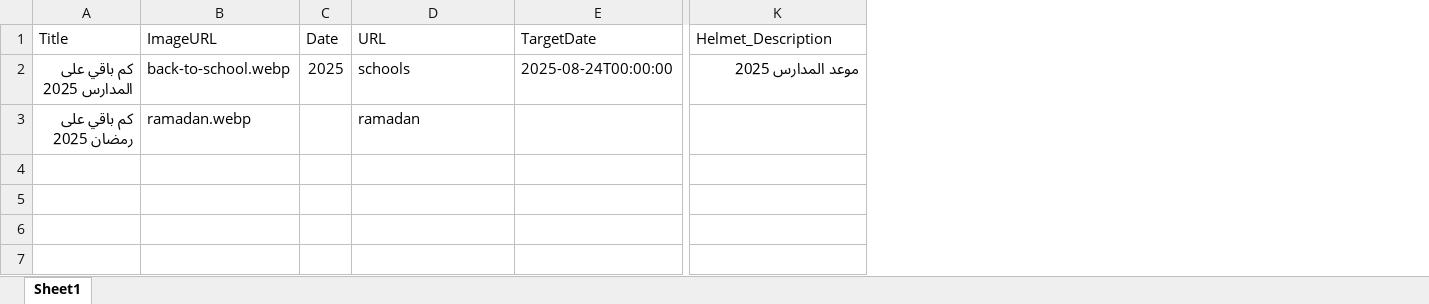
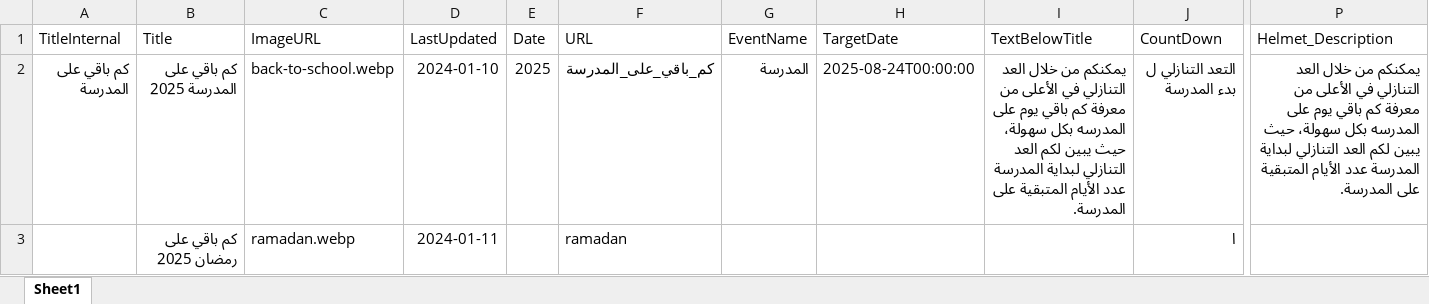
Before and after one commit to fadiakkad/when-is, an Excel workbook: src/Excel/Data/General.xlsx, sheet Sheet1, drawn as a sheet; only a part is shown, gaps mark what is left out; values as stored, in another font and other column widths than the file's, no borders; addresses are those after the commit; the diff covers the shown part only; the diff names each change by its address in the sheet, - before the commit and + after, or states it on an @@ line.

```diff
--- a/src/Excel/Data/General.xlsx (sheet Sheet1)
+++ b/src/Excel/Data/General.xlsx (sheet Sheet1)
+column A (TitleInternal), row 2: كم باقي على المدرسة
+column D (LastUpdated), rows 2-3: 2024-01-10 | 2024-01-11
+column G (EventName), row 2: المدرسة
+column I (TextBelowTitle), row 2: يمكنكم من خلال العد التنازلي في الأعلى من معرفة كم باقي يوم على المدرسه بكل سهولة، حيث يبين لكم العد التنازلي لبداية المدرسة عدد الأيام المتبقية على المدرسة.
+column J (CountDown), rows 2-3: التعد التنازلي ل بدء المدرسة | ا
-B2 (Title): كم باقي على المدارس 2025
+B2 (Title): كم باقي على المدرسة 2025
-F2 (URL): schools
+F2 (URL): كم_باقي_على_المدرسة
-P2 (Helmet_Description): موعد المدارس 2025
+P2 (Helmet_Description): يمكنكم من خلال العد التنازلي في الأعلى من معرفة كم باقي يوم على المدرسه بكل سهولة، حيث يبين لكم العد التنازلي لبداية المدرسة عدد الأيام المتبقية على المدرسة.
```
Also changed, not shown: 3 added rows elsewhere in this sheet, formulas that keep their value, src/Excel/Data/Countries/SA.xlsx, 27 other files.
